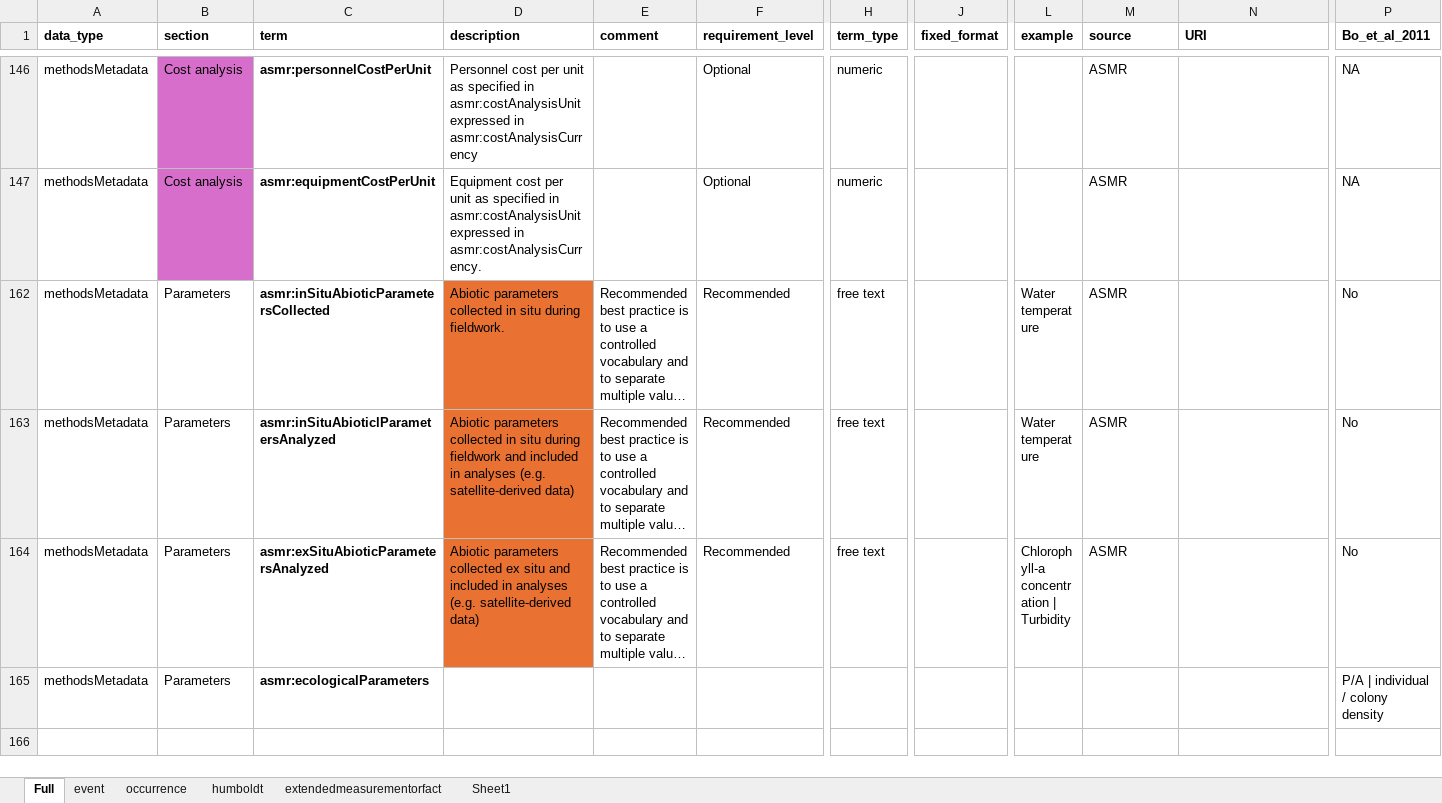
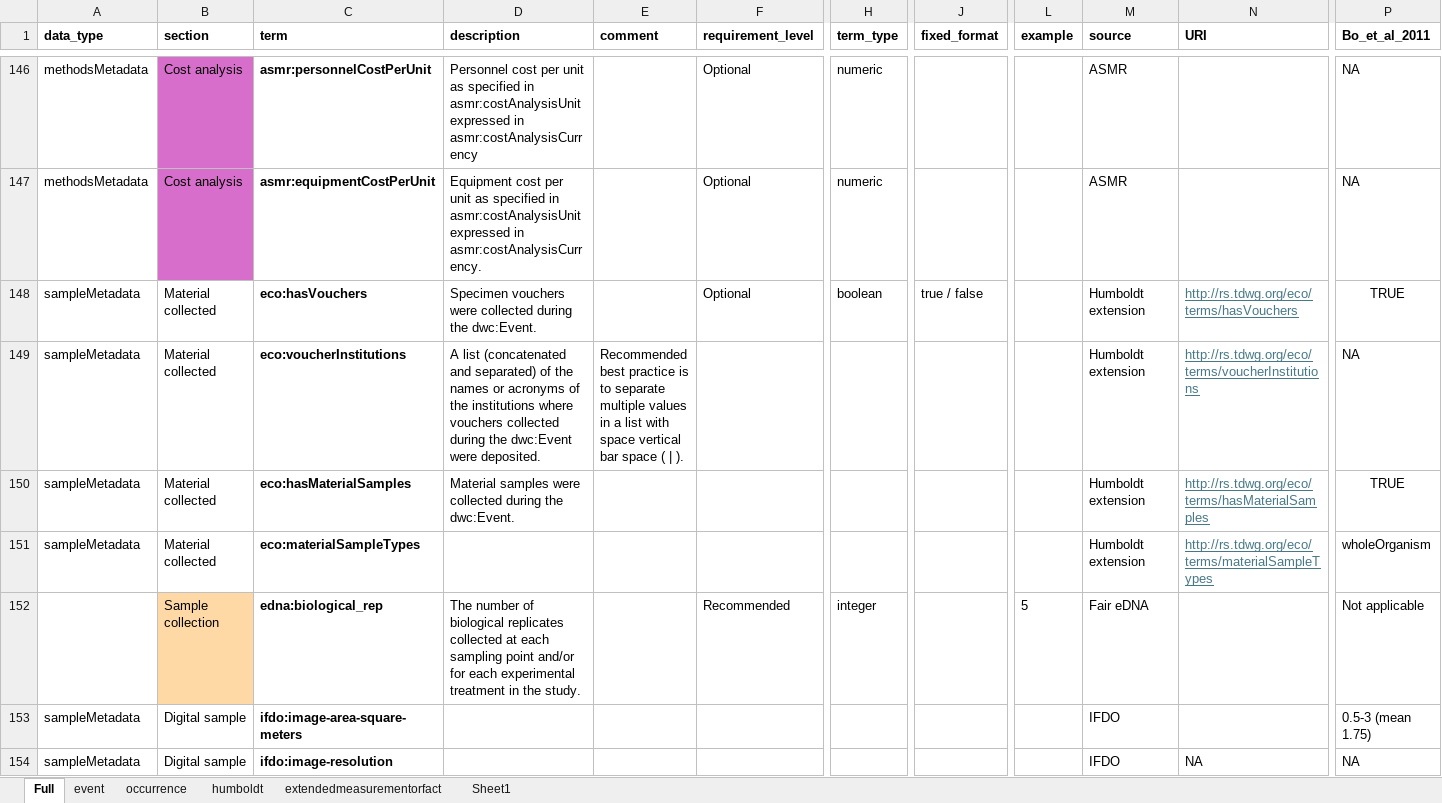
Before and after one commit to CCampanini/ASMR, an Excel workbook: Use_cases/Use_case_2-Bo_et_al_2011.xlsx, sheet Full, drawn as a sheet; only a part is shown, gaps mark what is left out; the shorter side is filled out with more unchanged rows; long unchanged cells end in …; values as stored, in another font and other column widths than the file's, no borders; rows hold the shown columns only; the diff covers the shown part only; the diff names each change by its address in the sheet, - before the commit and + after, or states it on an @@ line.

```diff
--- a/Use_cases/Use_case_2-Bo_et_al_2011.xlsx (sheet Full)
+++ b/Use_cases/Use_case_2-Bo_et_al_2011.xlsx (sheet Full)
@@ row 148 unhidden: sampleMetadata | Material collected | eco:hasVouchers | Specimen vouchers were collected during the dwc:Event. |  | Optional | boolean | true / false |  | Humboldt extension | http://rs.tdwg.org/eco/terms/hasVouchers | TRUE @@
@@ row 149 unhidden: sampleMetadata | Material collected | eco:voucherInstitutions | A list (concatenated and separated) of the names or acronyms of the institutions where vouchers collected during the dwc:Event were deposited. | Recommended best practice is to separate multiple values in a list with space vertical bar space ( | ). |  |  |  |  | Humboldt extension | http://rs.tdwg.org/eco/terms/voucherInstitutions | NA @@
@@ row 150 unhidden: sampleMetadata | Material collected | eco:hasMaterialSamples | Material samples were collected during the dwc:Event. |  |  |  |  |  | Humboldt extension | http://rs.tdwg.org/eco/terms/hasMaterialSamples | TRUE @@
@@ row 151 unhidden: sampleMetadata | Material collected | eco:materialSampleTypes |  |  |  |  |  |  | Humboldt extension | http://rs.tdwg.org/eco/terms/materialSampleTypes | wholeOrganism @@
@@ row 152 unhidden:  | Sample collection | edna:biological_rep | The number of biological replicates collected at each sampling point and/or for each experimental treatment in the study. |  | Recommended | integer |  | 5 | Fair eDNA |  | Not applicable @@
@@ row 153 unhidden: sampleMetadata | Digital sample | ifdo:image-area-square-meters |  |  |  |  |  |  | IFDO |  | 0.5-3 (mean 1.75) @@
@@ row 154 unhidden: sampleMetadata | Digital sample | ifdo:image-resolution |  |  |  |  |  |  | IFDO | NA | NA @@
```
Also changed, not shown: 86 hidden or unhidden rows elsewhere in this sheet, Use_cases/Use_case_1-Jacobsen_et_al_2024.xlsx, materials/ASMR_reporting_checklist.xlsx.
